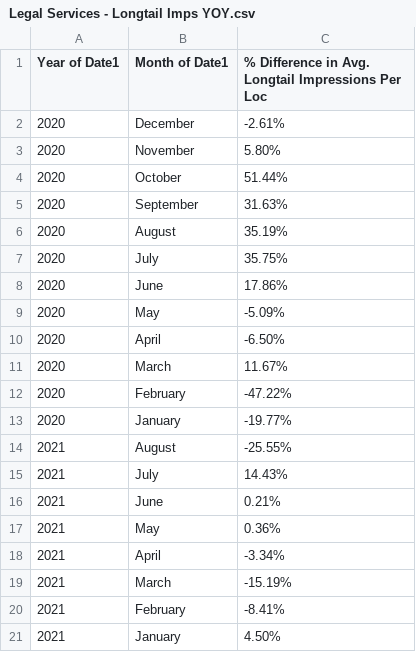
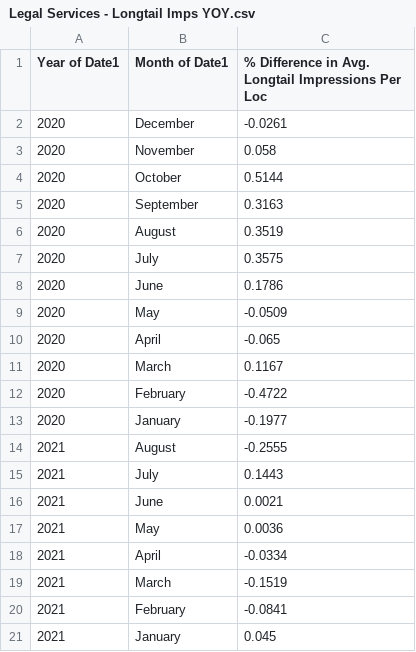
Before and after one commit to rankingsio/2021-yext-data-hub, a CSV file: raw_data/Yext SDH Exports for FrontPage/Legal Services - Longtail Imps YOY.csv, drawn as a sheet.

```diff
--- a/raw_data/Yext SDH Exports for FrontPage/Legal Services - Longtail Imps YOY.csv
+++ b/raw_data/Yext SDH Exports for FrontPage/Legal Services - Longtail Imps YOY.csv
@@ -1,21 +1,21 @@
 Year of Date1,Month of Date1,% Difference in Avg. Longtail Impressions Per Loc
-2020,December,-2.61%
-2020,November,5.80%
-2020,October,51.44%
-2020,September,31.63%
-2020,August,35.19%
-2020,July,35.75%
-2020,June,17.86%
-2020,May,-5.09%
-2020,April,-6.50%
-2020,March,11.67%
-2020,February,-47.22%
-2020,January,-19.77%
-2021,August,-25.55%
-2021,July,14.43%
-2021,June,0.21%
-2021,May,0.36%
-2021,April,-3.34%
-2021,March,-15.19%
-2021,February,-8.41%
-2021,January,4.50%
+2020,December,-0.0261
+2020,November,0.058
+2020,October,0.5144
+2020,September,0.3163
+2020,August,0.3519
+2020,July,0.3575
+2020,June,0.1786
+2020,May,-0.0509
+2020,April,-0.065
+2020,March,0.1167
+2020,February,-0.4722
+2020,January,-0.1977
+2021,August,-0.2555
+2021,July,0.1443
+2021,June,0.0021
+2021,May,0.0036
+2021,April,-0.0334
+2021,March,-0.1519
+2021,February,-0.0841
+2021,January,0.045
```
Also changed, not shown: raw_data/Yext SDH Exports for FrontPage/Legal Services - G DDs YOY.csv, raw_data/Yext SDH Exports for FrontPage/Legal Services - G MVs YOY.csv, 8 other files.
